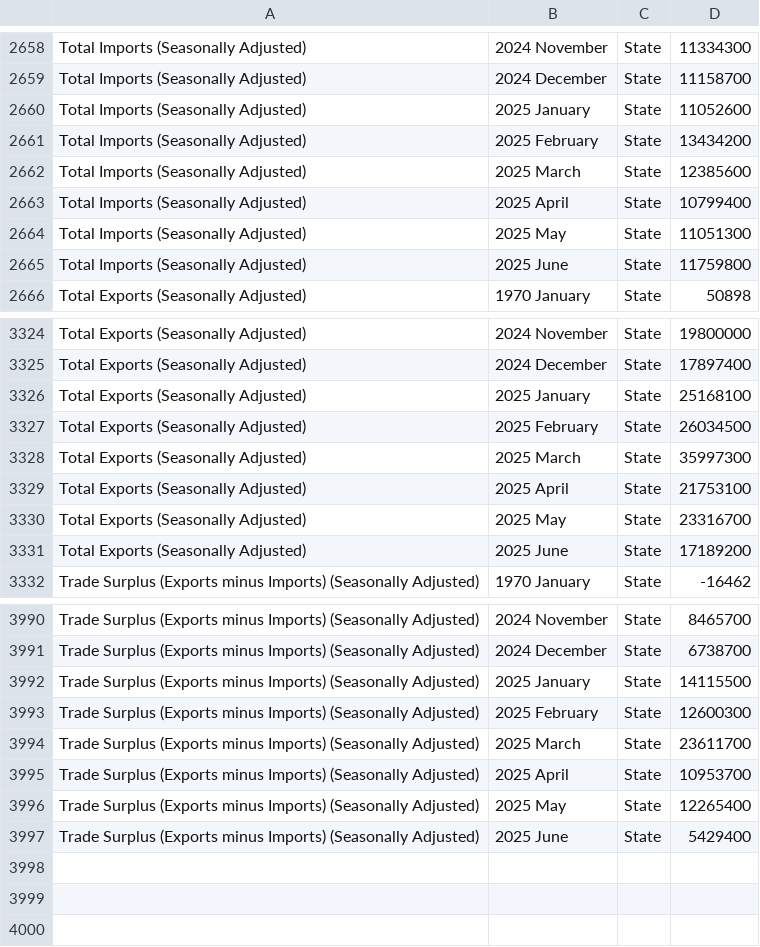
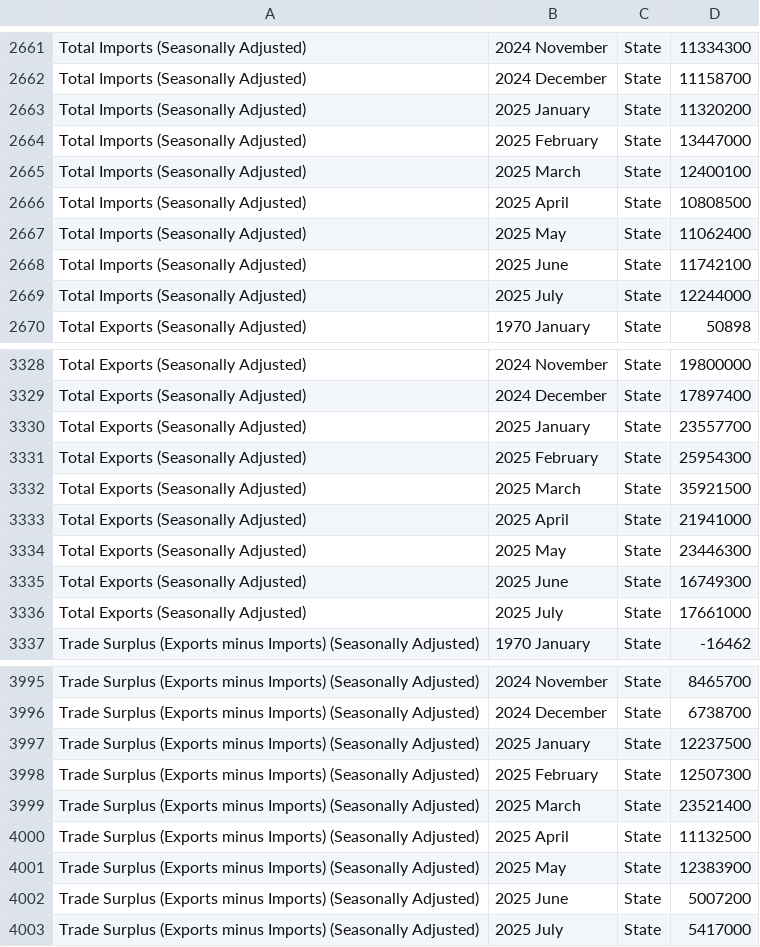
Before and after one commit to flanneryjcso/econ_dash_data, a CSV file: tsm01.csv, drawn as a sheet; only a part is shown, gaps mark what is left out; the diff covers the shown part only.

```diff
--- a/tsm01.csv
+++ b/tsm01.csv
@@ -2659,8 +2662,9 @@ Total Imports (Seasonally Adjusted),2024 November,State,11334300
 Total Imports (Seasonally Adjusted),2024 December,State,11158700
-Total Imports (Seasonally Adjusted),2025 January,State,11052600
-Total Imports (Seasonally Adjusted),2025 February,State,13434200
-Total Imports (Seasonally Adjusted),2025 March,State,12385600
-Total Imports (Seasonally Adjusted),2025 April,State,10799400
-Total Imports (Seasonally Adjusted),2025 May,State,11051300
-Total Imports (Seasonally Adjusted),2025 June,State,11759800
+Total Imports (Seasonally Adjusted),2025 January,State,11320200
+Total Imports (Seasonally Adjusted),2025 February,State,13447000
+Total Imports (Seasonally Adjusted),2025 March,State,12400100
+Total Imports (Seasonally Adjusted),2025 April,State,10808500
+Total Imports (Seasonally Adjusted),2025 May,State,11062400
+Total Imports (Seasonally Adjusted),2025 June,State,11742100
+Total Imports (Seasonally Adjusted),2025 July,State,12244000
 Total Exports (Seasonally Adjusted),1970 January,State,50898
@@ -3325,8 +3329,9 @@ Total Exports (Seasonally Adjusted),2024 November,State,19800000
 Total Exports (Seasonally Adjusted),2024 December,State,17897400
-Total Exports (Seasonally Adjusted),2025 January,State,25168100
-Total Exports (Seasonally Adjusted),2025 February,State,26034500
-Total Exports (Seasonally Adjusted),2025 March,State,35997300
-Total Exports (Seasonally Adjusted),2025 April,State,21753100
-Total Exports (Seasonally Adjusted),2025 May,State,23316700
-Total Exports (Seasonally Adjusted),2025 June,State,17189200
+Total Exports (Seasonally Adjusted),2025 January,State,23557700
+Total Exports (Seasonally Adjusted),2025 February,State,25954300
+Total Exports (Seasonally Adjusted),2025 March,State,35921500
+Total Exports (Seasonally Adjusted),2025 April,State,21941000
+Total Exports (Seasonally Adjusted),2025 May,State,23446300
+Total Exports (Seasonally Adjusted),2025 June,State,16749300
+Total Exports (Seasonally Adjusted),2025 July,State,17661000
 Trade Surplus (Exports minus Imports) (Seasonally Adjusted),1970 January,State,-16462
@@ -3991,7 +3996,8 @@ Trade Surplus (Exports minus Imports) (Seasonally Adjusted),2024 November,State,
 Trade Surplus (Exports minus Imports) (Seasonally Adjusted),2024 December,State,6738700
-Trade Surplus (Exports minus Imports) (Seasonally Adjusted),2025 January,State,14115500
-Trade Surplus (Exports minus Imports) (Seasonally Adjusted),2025 February,State,12600300
-Trade Surplus (Exports minus Imports) (Seasonally Adjusted),2025 March,State,23611700
-Trade Surplus (Exports minus Imports) (Seasonally Adjusted),2025 April,State,10953700
-Trade Surplus (Exports minus Imports) (Seasonally Adjusted),2025 May,State,12265400
-Trade Surplus (Exports minus Imports) (Seasonally Adjusted),2025 June,State,5429400
+Trade Surplus (Exports minus Imports) (Seasonally Adjusted),2025 January,State,12237500
+Trade Surplus (Exports minus Imports) (Seasonally Adjusted),2025 February,State,12507300
+Trade Surplus (Exports minus Imports) (Seasonally Adjusted),2025 March,State,23521400
+Trade Surplus (Exports minus Imports) (Seasonally Adjusted),2025 April,State,11132500
+Trade Surplus (Exports minus Imports) (Seasonally Adjusted),2025 May,State,12383900
+Trade Surplus (Exports minus Imports) (Seasonally Adjusted),2025 June,State,5007200
+Trade Surplus (Exports minus Imports) (Seasonally Adjusted),2025 July,State,5417000
```
Also changed, not shown: 3 added rows and 6 edited cells elsewhere in this file, isq04.csv, 1 other file.
